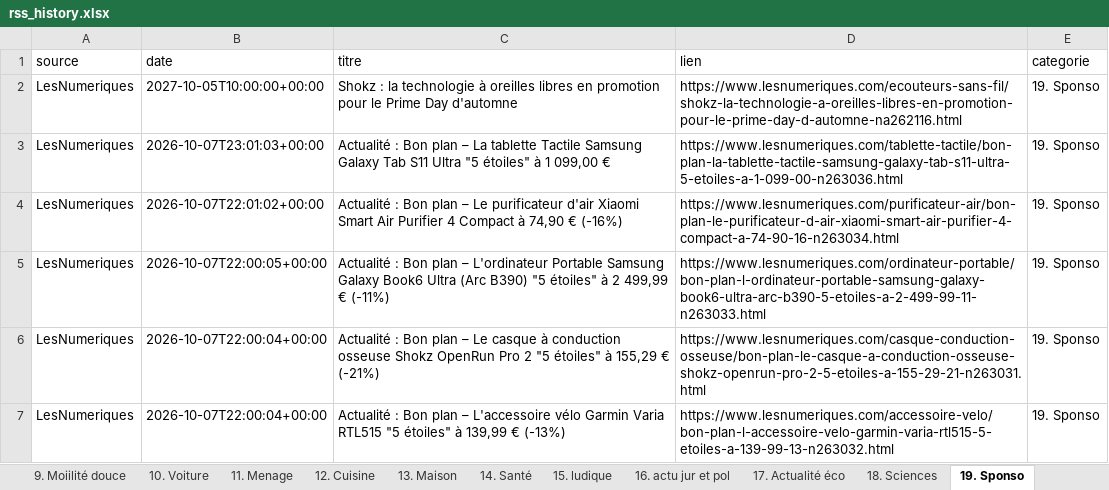
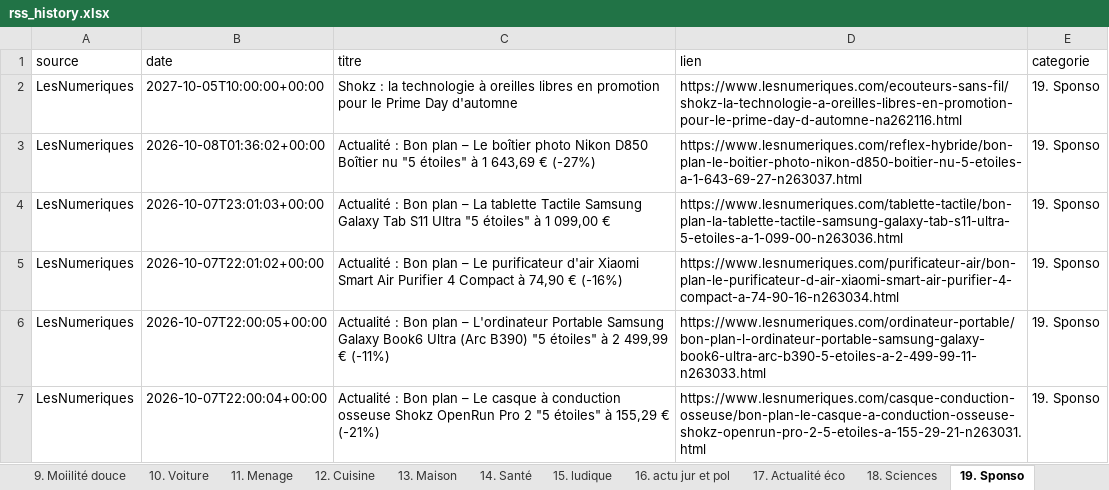
Before and after one commit to djhadef-star/rss-categories, an Excel workbook: output/rss_history.xlsx, sheet 19. Sponso, drawn as a sheet; only a part is shown; the shorter side is filled out with more unchanged rows; values as stored, in another font and other column widths than the file's, no borders; the diff names each change by its address in the sheet, - before the commit and + after, or states it on an @@ line.

```diff
--- a/output/rss_history.xlsx (sheet 19. Sponso)
+++ b/output/rss_history.xlsx (sheet 19. Sponso)
+row 3: LesNumeriques | 2026-10-08T01:36:02+00:00 | Actualité : Bon plan – Le boîtier photo Nikon D850 Boîtier nu "5 étoiles" à 1 643,69 € (-27%) | https://www.lesnumeriques.com/reflex-hybride/bon-plan-le-boitier-photo-nikon-d850-boitier-nu-5-etoiles-a-1-643-69-27-n263037.html | 19. Sponso
```
Also changed, not shown: sheet Tous_les_articles, output/rss_history_2.xlsx, 2 other files.
